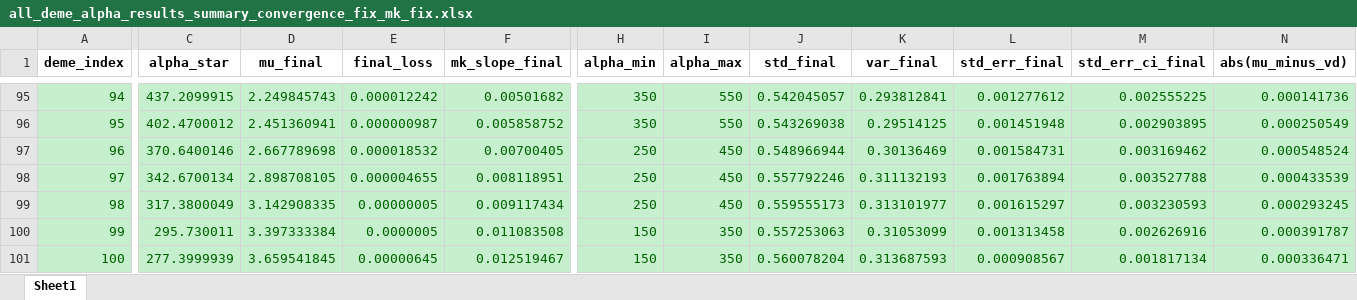
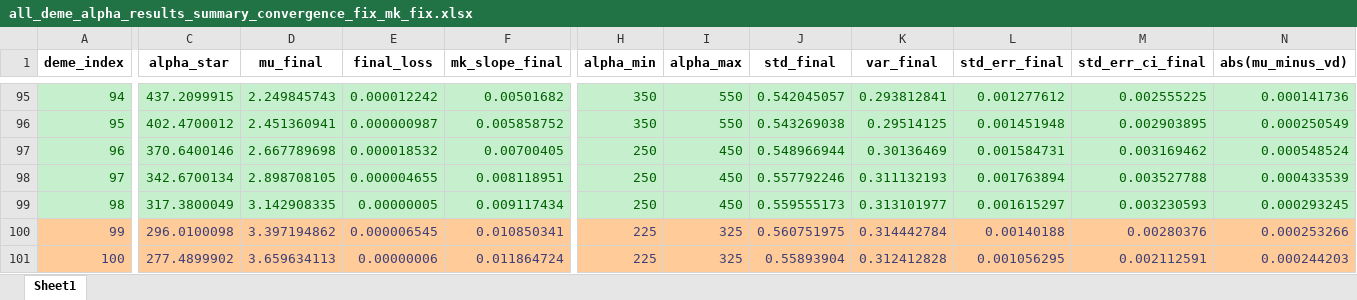
Before and after one commit to Frood-for-Thought/Bac_Evol_SSA, an Excel workbook: DDM GD Find Alpha Rebuild/all_deme_alpha_results_summary_convergence_fix_mk_fix.xlsx, sheet Sheet1, drawn as a sheet; only a part is shown, gaps mark what is left out; values as stored, in another font and other column widths than the file's, no borders; charts and pictures not drawn; the diff covers the shown part only; the diff names each change by its address in the sheet, - before the commit and + after, or states it on an @@ line.

Commit message:
Update all_deme_alpha_results_summary_convergence_fix_mk_fix.xlsx

```diff
--- a/DDM GD Find Alpha Rebuild/all_deme_alpha_results_summary_convergence_fix_mk_fix.xlsx (sheet Sheet1)
+++ b/DDM GD Find Alpha Rebuild/all_deme_alpha_results_summary_convergence_fix_mk_fix.xlsx (sheet Sheet1)
@@ A100:N101 fill: #C6EFCE → #FFCC99, text colour: #006100 → #3F3F76 @@
-C100 (alpha_star): 295.730011
+C100 (alpha_star): 296.0100098
-D100 (mu_final): 3.397333384
+D100 (mu_final): 3.397194862
-E100 (final_loss): 0.0000005
+E100 (final_loss): 0.000006545
-F100 (mk_slope_final): 0.011083508
+F100 (mk_slope_final): 0.010850341
-H100:H101 (alpha_min): 150
+H100:H101 (alpha_min): 225
-I100:I101 (alpha_max): 350
+I100:I101 (alpha_max): 325
-J100 (std_final): 0.557253063
+J100 (std_final): 0.560751975
-K100 (var_final): 0.31053099
+K100 (var_final): 0.314442784
-L100 (std_err_final): 0.001313458
+L100 (std_err_final): 0.00140188
-M100 (std_err_ci_final): 0.002626916
+M100 (std_err_ci_final): 0.00280376
-N100 (abs(mu_minus_vd)): 0.000391787
+N100 (abs(mu_minus_vd)): 0.000253266
-C101 (alpha_star): 277.3999939
+C101 (alpha_star): 277.4899902
-D101 (mu_final): 3.659541845
+D101 (mu_final): 3.659634113
-E101 (final_loss): 0.00000645
+E101 (final_loss): 0.00000006
-F101 (mk_slope_final): 0.012519467
+F101 (mk_slope_final): 0.011864724
-J101 (std_final): 0.560078204
+J101 (std_final): 0.55893904
-K101 (var_final): 0.313687593
+K101 (var_final): 0.312412828
-L101 (std_err_final): 0.000908567
+L101 (std_err_final): 0.001056295
-M101 (std_err_ci_final): 0.001817134
+M101 (std_err_ci_final): 0.002112591
-N101 (abs(mu_minus_vd)): 0.000336471
+N101 (abs(mu_minus_vd)): 0.000244203
```
Also changed, not shown: 25 edited cells and cell formats elsewhere in this sheet, charts or pictures.
